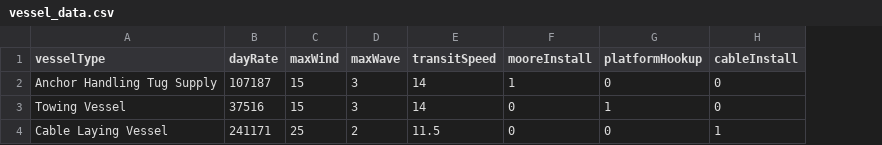
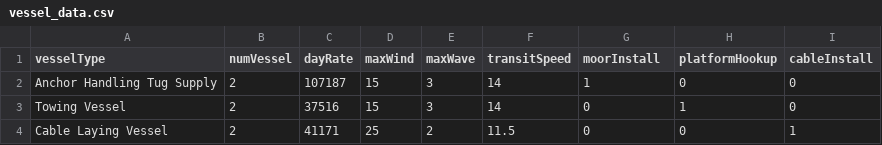
Before and after one commit to RyanDavies19/FOSW_install_optimization, a CSV file: vessel_data.csv, drawn as a sheet; addresses are those after the commit; the diff names each change by its address in the sheet, - before the commit and + after, or states it on an @@ line.

Commit message:
Add support for multiple vessels of different types. Tasks can now happen in parallel if sufficient vessels.

```diff
--- a/vessel_data.csv
+++ b/vessel_data.csv
+column B (numVessel), rows 2-4: all 2
-G1: mooreInstall
+G1: moorInstall
-C4 (dayRate): 241171
+C4 (dayRate): 41171
```
Also changed, not shown: 2 other files.
